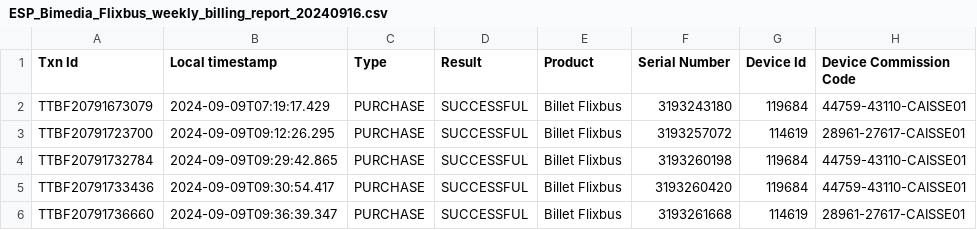
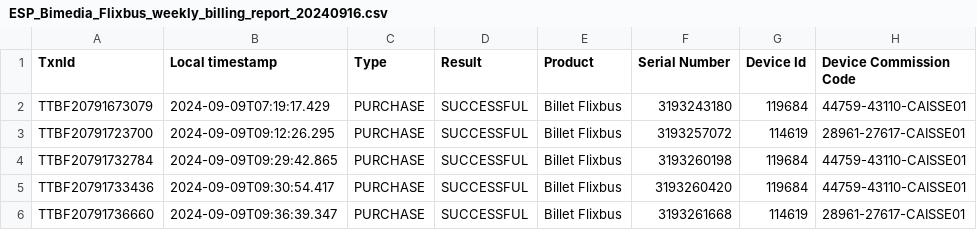
Before and after one commit to Cufta123/DifferenceFinder, a CSV file: src/main/java/org/example/xlsx_files/ESP_Bimedia_Flixbus_weekly_billing_report_20240916.csv, drawn as a sheet; only a part is shown; the diff names each change by its address in the sheet, - before the commit and + after, or states it on an @@ line.

```diff
--- a/src/main/java/org/example/xlsx_files/ESP_Bimedia_Flixbus_weekly_billing_report_20240916.csv
+++ b/src/main/java/org/example/xlsx_files/ESP_Bimedia_Flixbus_weekly_billing_report_20240916.csv
-A1: Txn Id
+A1: TxnId
```
Also changed, not shown: 6 other files.
